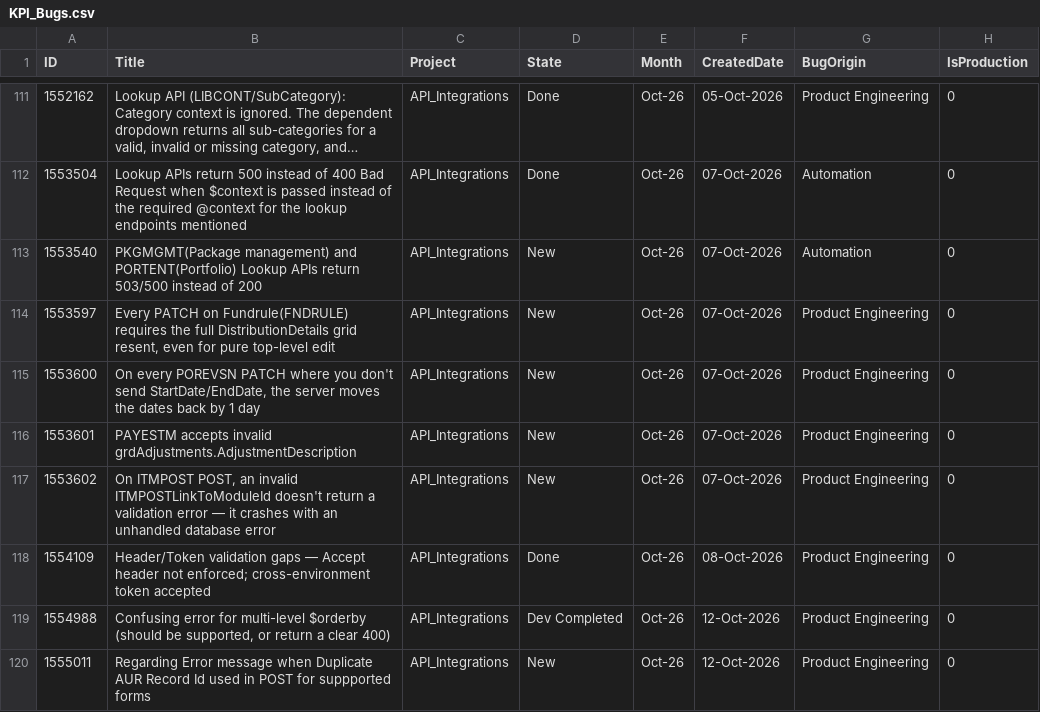
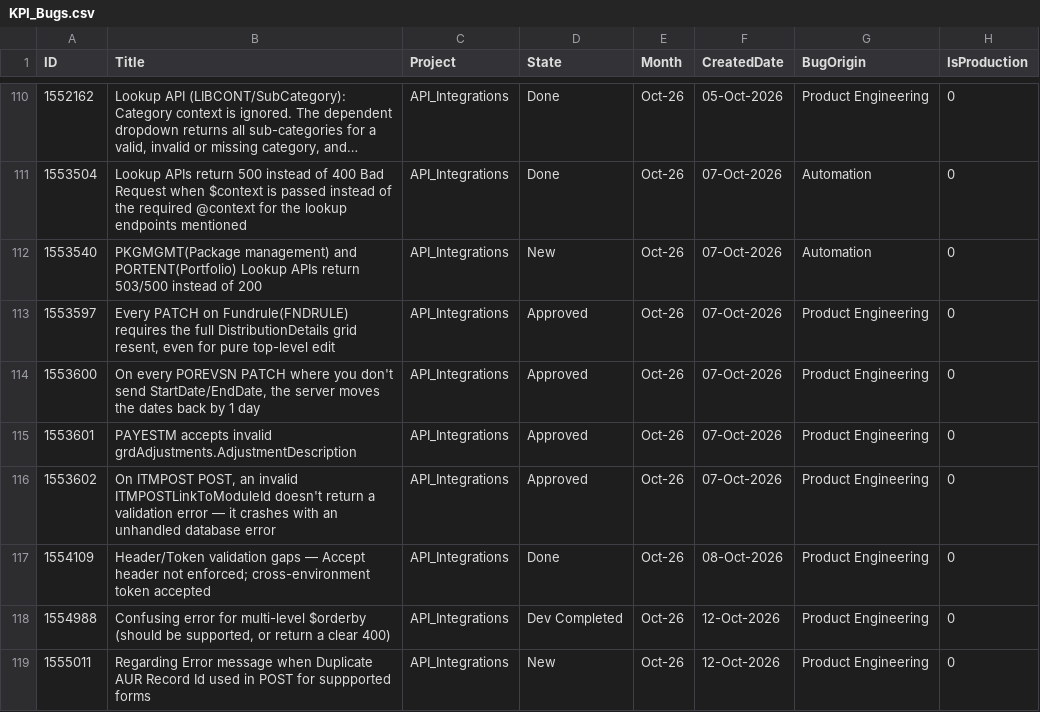
Before and after one commit to manishwali/Experiment, a CSV file: KPI_Bugs.csv, drawn as a sheet; only a part is shown, gaps mark what is left out; long unchanged cells end in …; the diff covers the shown part only.

```diff
--- a/KPI_Bugs.csv
+++ b/KPI_Bugs.csv
@@ -113,6 +112,6 @@
 "1553540","PKGMGMT(Package management) and PORTENT(Portfolio) Lookup APIs return 503/500 instead of 200","API_Integrations","New","Oct-26","07-Oct-2026","Automation","0"
-"1553597","Every PATCH on Fundrule(FNDRULE) requires the full DistributionDetails grid resent, even for pure top-level edit","API_Integrations","New","Oct-26","07-Oct-2026","Product Engineering","0"
-"1553600","On every POREVSN PATCH where you don't send StartDate/EndDate, the server moves the dates back by 1 day","API_Integrations","New","Oct-26","07-Oct-2026","Product Engineering","0"
-"1553601","PAYESTM accepts invalid grdAdjustments.AdjustmentDescription","API_Integrations","New","Oct-26","07-Oct-2026","Product Engineering","0"
-"1553602","On ITMPOST POST, an invalid ITMPOSTLinkToModuleId doesn't return a validation error — it crashes with an unhandled database error","API_Integrations","New","Oct-26","07-Oct-2026","Product Engineering","0"
+"1553597","Every PATCH on Fundrule(FNDRULE) requires the full DistributionDetails grid resent, even for pure top-level edit","API_Integrations","Approved","Oct-26","07-Oct-2026","Product Engineering","0"
+"1553600","On every POREVSN PATCH where you don't send StartDate/EndDate, the server moves the dates back by 1 day","API_Integrations","Approved","Oct-26","07-Oct-2026","Product Engineering","0"
+"1553601","PAYESTM accepts invalid grdAdjustments.AdjustmentDescription","API_Integrations","Approved","Oct-26","07-Oct-2026","Product Engineering","0"
+"1553602","On ITMPOST POST, an invalid ITMPOSTLinkToModuleId doesn't return a validation error — it crashes with an unhandled database error","API_Integrations","Approved","Oct-26","07-Oct-2026","Product Engineering","0"
 "1554109","Header/Token validation gaps — Accept header not enforced; cross-environment token accepted","API_Integrations","Done","Oct-26","08-Oct-2026","Product Engineering","0"
```
Also changed, not shown: 9 added rows, 1 removed row and 5 edited cells elsewhere in this file.
